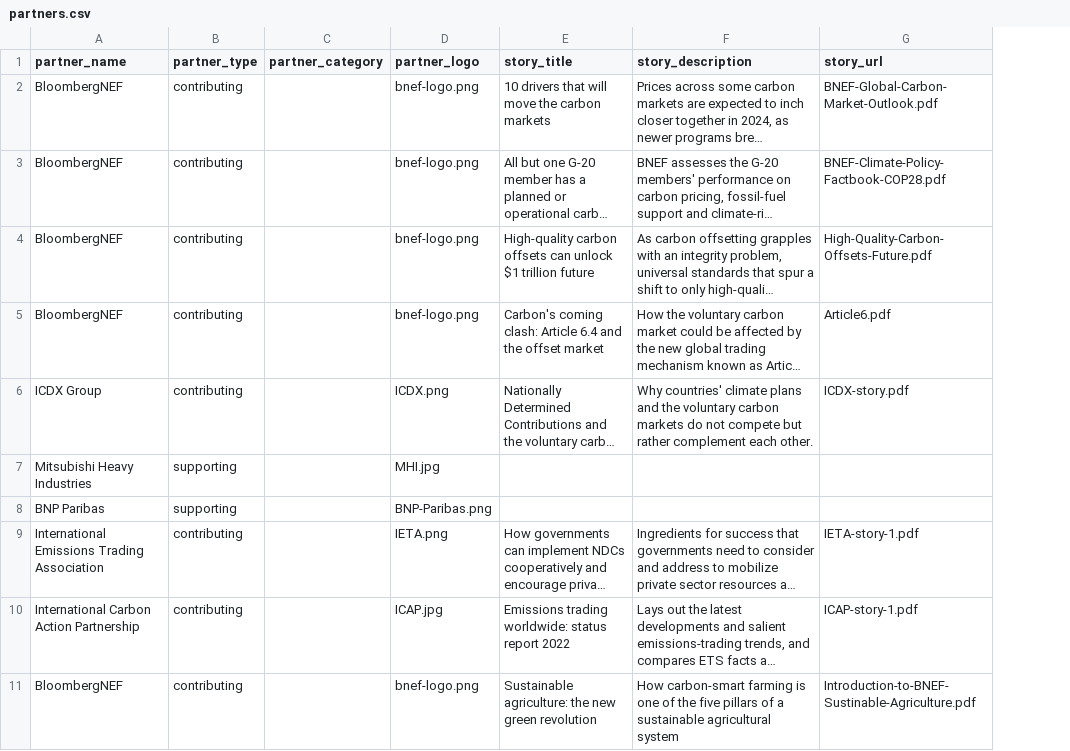
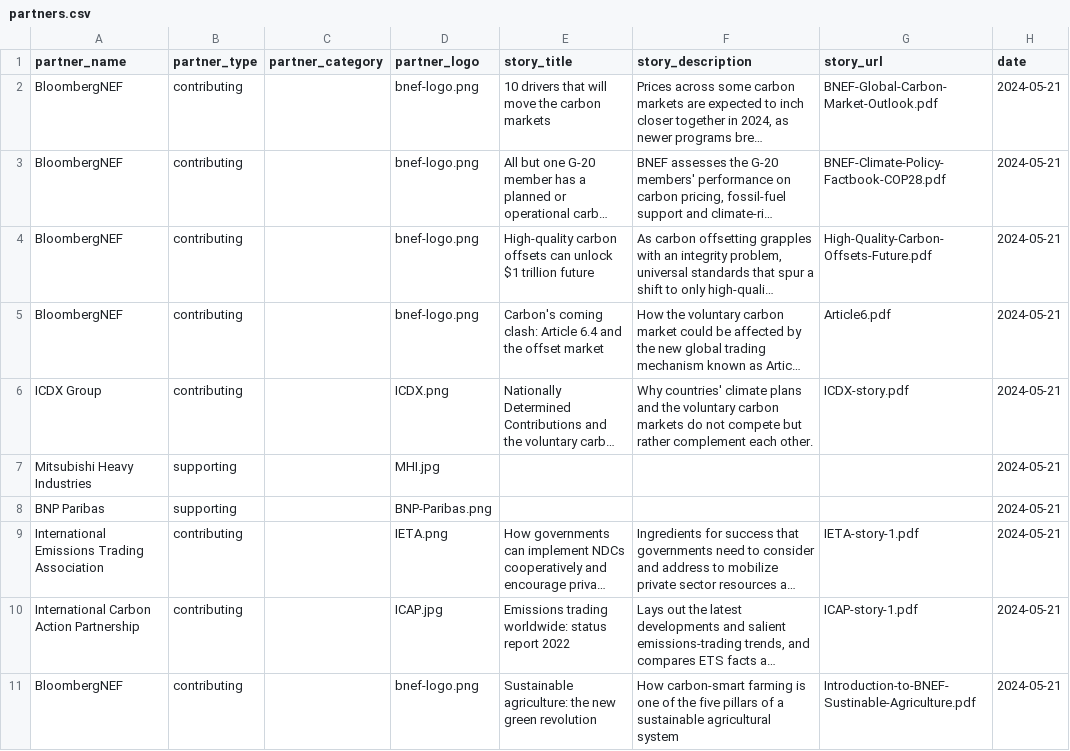
Before and after one commit to carbon-knowledge-hub/carbon-knowledge-hub, a CSV file: data/partners.csv, drawn as a sheet; only a part is shown; long unchanged cells end in …; the diff names each change by its address in the sheet, - before the commit and + after, or states it on an @@ line.

Commit message:
Added dates to content

```diff
--- a/data/partners.csv
+++ b/data/partners.csv
+column H (date), rows 2-11: all 2024-05-21
```
Also changed, not shown: 18 other files.
